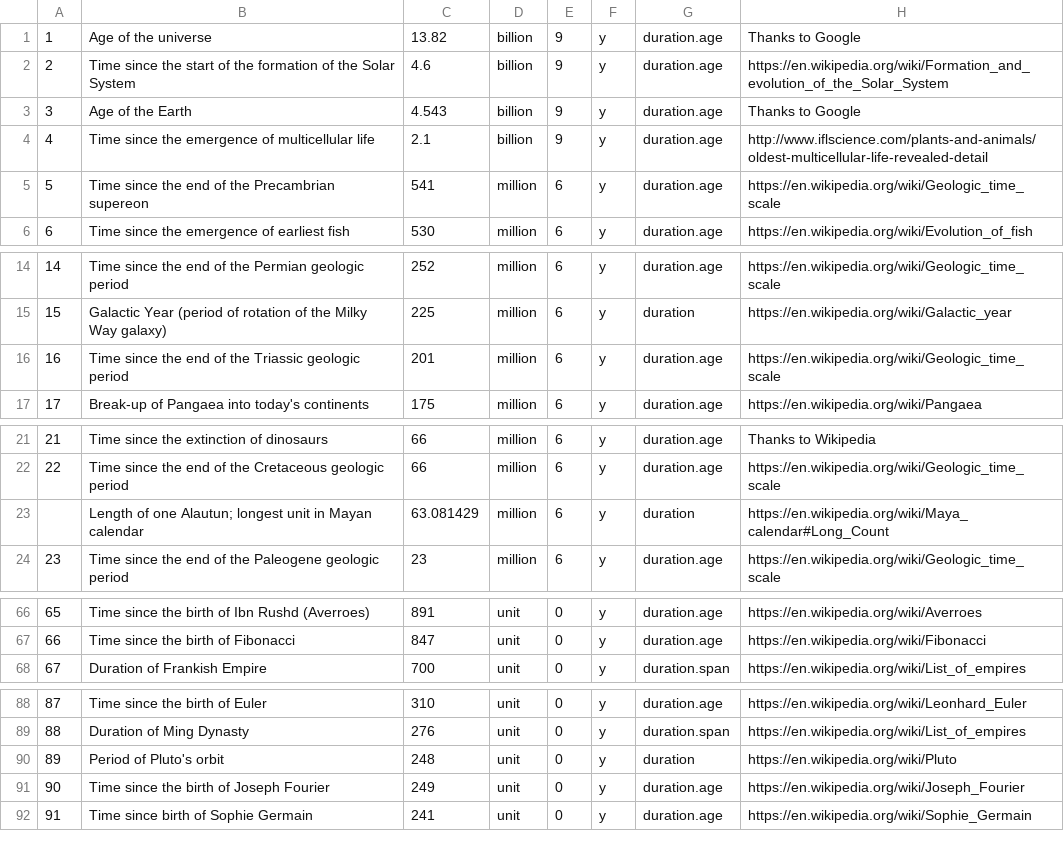
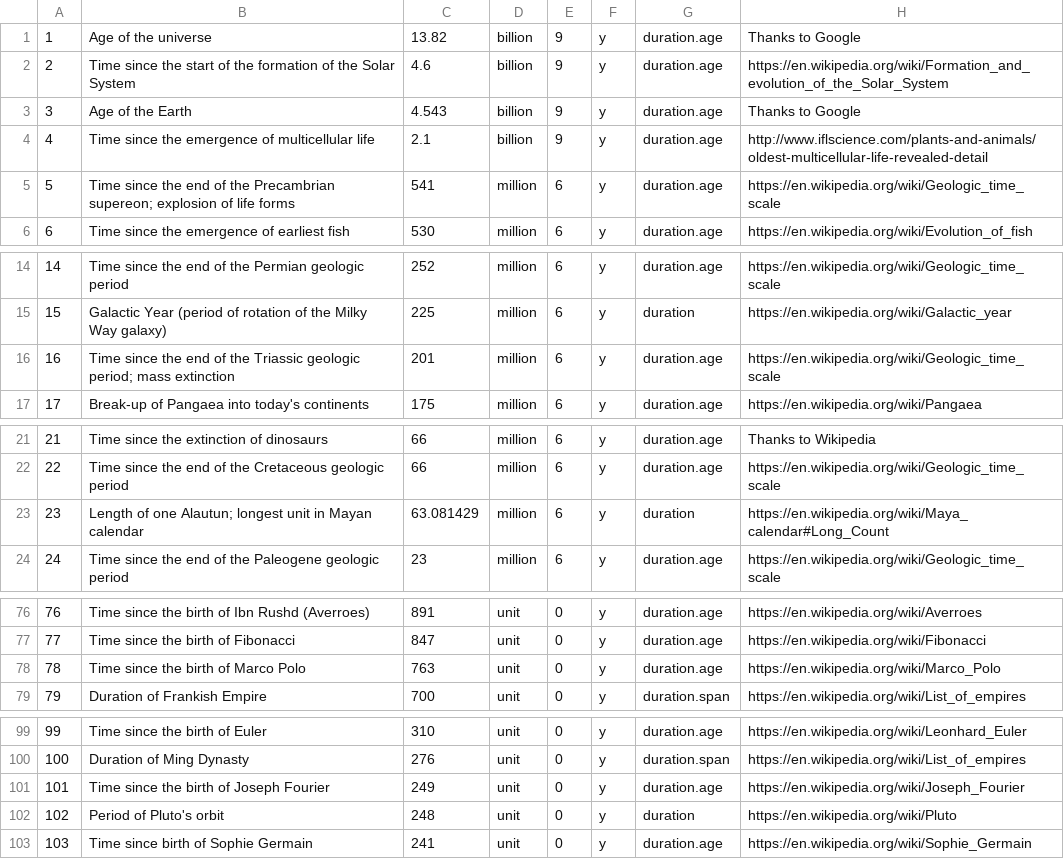
Before and after one commit to andrewcaelliott/my-first-blog, a CSV file: blog/data/Reference_Durations.csv, drawn as a sheet; only a part is shown, gaps mark what is left out; the diff covers the shown part only; the diff names each change by its address in the sheet, - before the commit and + after, or states it on an @@ line.

```diff
--- a/blog/data/Reference_Durations.csv
+++ b/blog/data/Reference_Durations.csv
-B5: …the Precambrian supereon
+B5: …the Precambrian supereon; explosion of life forms
-B16: …Triassic geologic period
+B16: …Triassic geologic period; mass extinction
@@ column A renumbered from row 23 down @@
+row 78: 78 | Time since the birth of Marco Polo | 763 | unit | 0 | y | duration.age | https://en.wikipedia.org/wiki/Marco_Polo
@@ row 91 moved to row 101: 101 @@
```
Also changed, not shown: 10 added rows and 3 edited cells elsewhere in this file, blog/data/Reference_Lengths.csv, 1 other file.
